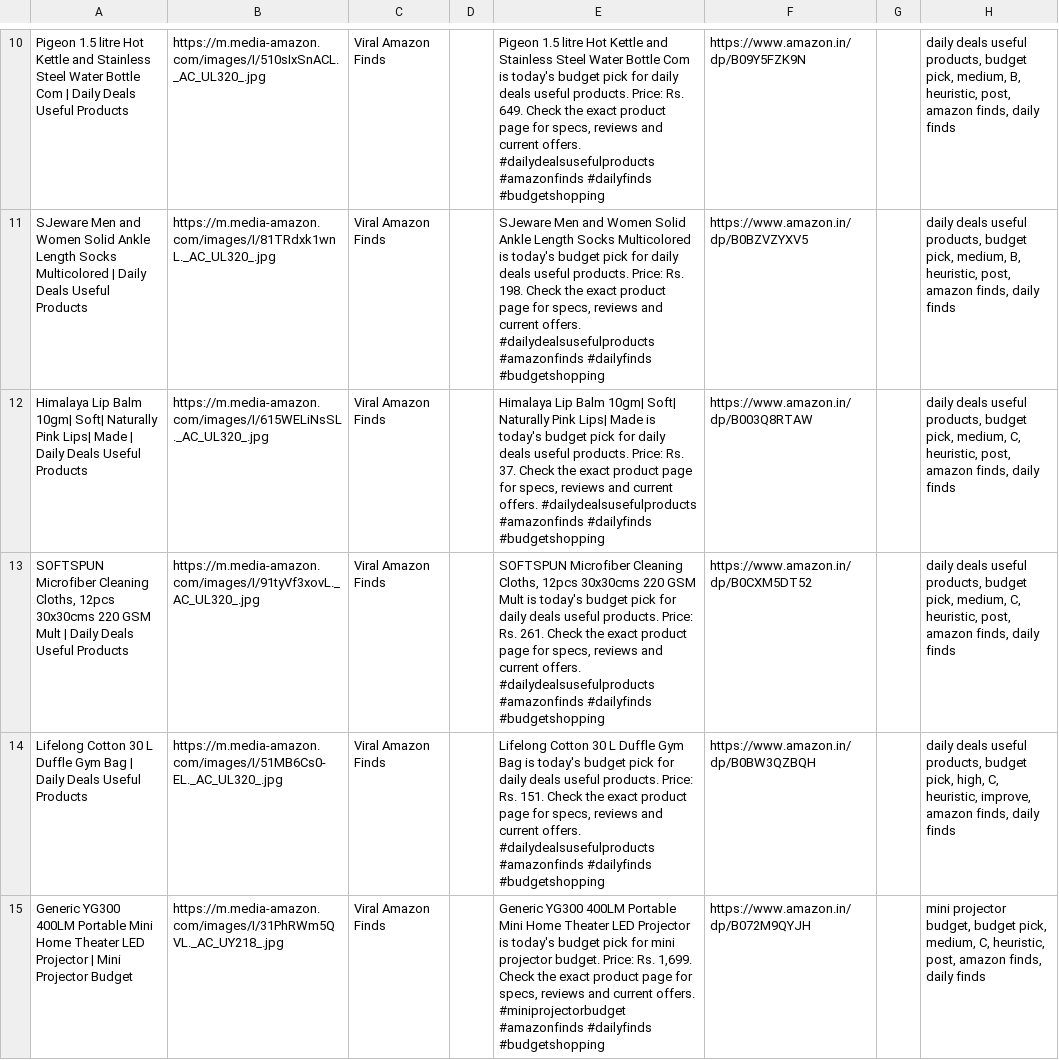
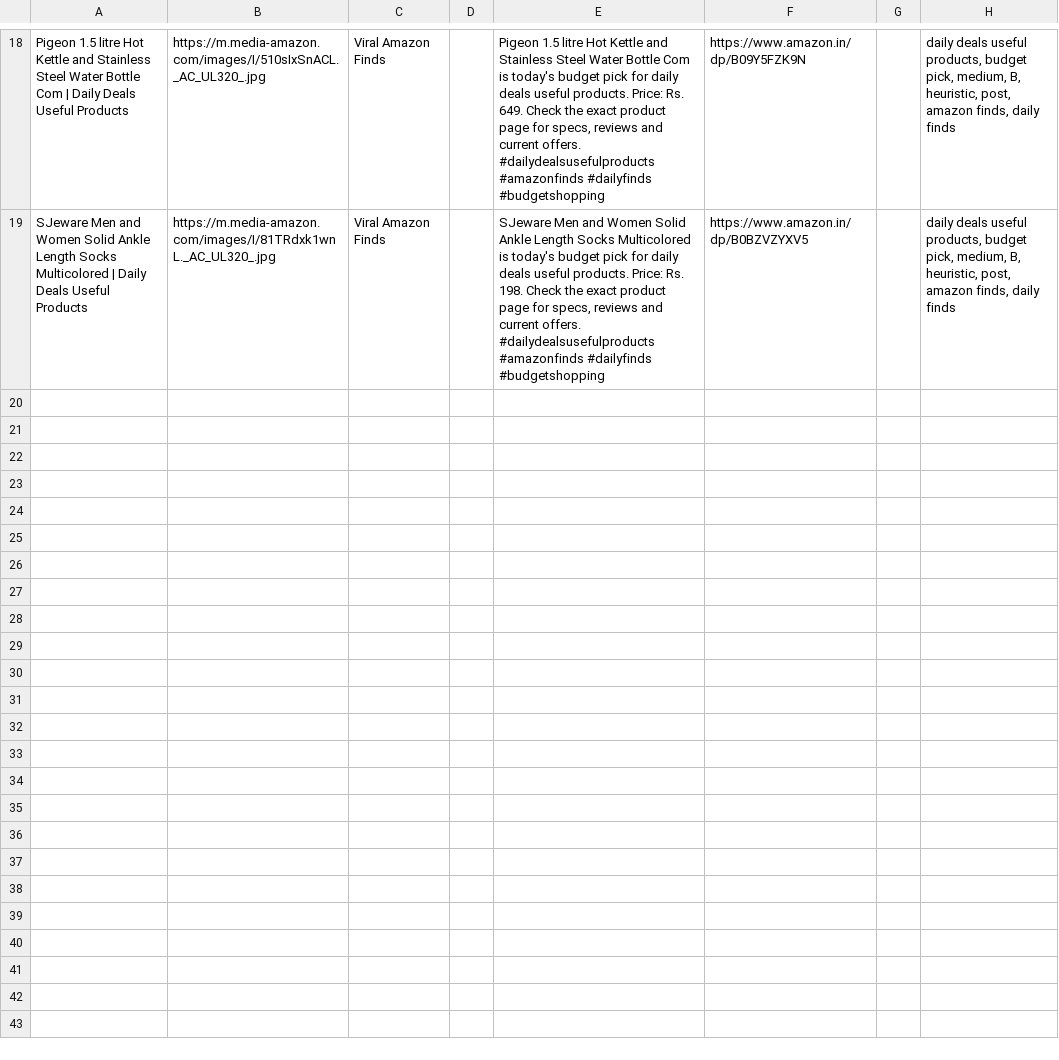
Before and after one commit to Gosula16/PinAffiliate_V3, a CSV file: data/pinterest_upload.csv, drawn as a sheet; only a part is shown, gaps mark what is left out; removed rows and columns are numbered as before the commit, all else as after; the diff covers the shown part only; the diff names each change by its address in the sheet, - before the commit and + after, or states it on an @@ line.

```diff
--- a/data/pinterest_upload.csv
+++ b/data/pinterest_upload.csv
-row 12: Himalaya Lip Balm 10gm| Soft| Naturally Pink Lips| Made | Daily Deals Useful Products | https://m.media-amazon.com/images/I/615WELiNsSL._AC_UL320_.jpg | Viral Amazon Finds |  | Himalaya Lip Balm 10gm| Soft| Naturally Pink Lips| Made is today's budget pick for daily deals useful products. Price: Rs. 37. Check the exact product page for specs, reviews and current offers. #dailydealsusefulproducts #amazonfinds #dailyfinds #budgetshopping | https://www.amazon.in/dp/B003Q8RTAW |  | daily deals useful products, budget pick, medium, C, heuristic, post, amazon finds, daily finds
-row 13: SOFTSPUN Microfiber Cleaning Cloths, 12pcs 30x30cms 220 GSM Mult | Daily Deals Useful Products | https://m.media-amazon.com/images/I/91tyVf3xovL._AC_UL320_.jpg | Viral Amazon Finds |  | SOFTSPUN Microfiber Cleaning Cloths, 12pcs 30x30cms 220 GSM Mult is today's budget pick for daily deals useful products. Price: Rs. 261. Check the exact product page for specs, reviews and current offers. #dailydealsusefulproducts #amazonfinds #dailyfinds #budgetshopping | https://www.amazon.in/dp/B0CXM5DT52 |  | daily deals useful products, budget pick, medium, C, heuristic, post, amazon finds, daily finds
-row 14: Lifelong Cotton 30 L Duffle Gym Bag | Daily Deals Useful Products | https://m.media-amazon.com/images/I/51MB6Cs0-EL._AC_UL320_.jpg | Viral Amazon Finds |  | Lifelong Cotton 30 L Duffle Gym Bag is today's budget pick for daily deals useful products. Price: Rs. 151. Check the exact product page for specs, reviews and current offers. #dailydealsusefulproducts #amazonfinds #dailyfinds #budgetshopping | https://www.amazon.in/dp/B0BW3QZBQH |  | daily deals useful products, budget pick, high, C, heuristic, improve, amazon finds, daily finds
-row 15: Generic YG300 400LM Portable Mini Home Theater LED Projector | Mini Projector Budget | https://m.media-amazon.com/images/I/31PhRWm5QVL._AC_UY218_.jpg | Viral Amazon Finds |  | Generic YG300 400LM Portable Mini Home Theater LED Projector is today's budget pick for mini projector budget. Price: Rs. 1,699. Check the exact product page for specs, reviews and current offers. #miniprojectorbudget #amazonfinds #dailyfinds #budgetshopping | https://www.amazon.in/dp/B072M9QYJH |  | mini projector budget, budget pick, medium, C, heuristic, post, amazon finds, daily finds
```
Also changed, not shown: 8 added rows and 12 removed rows elsewhere in this file, data/pinterest_pins.csv, data/products.csv, 11 other files.
